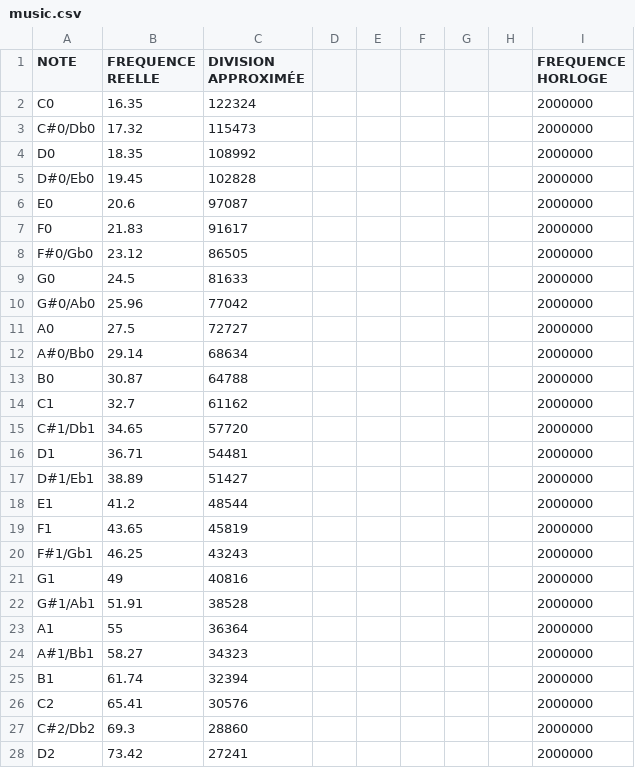
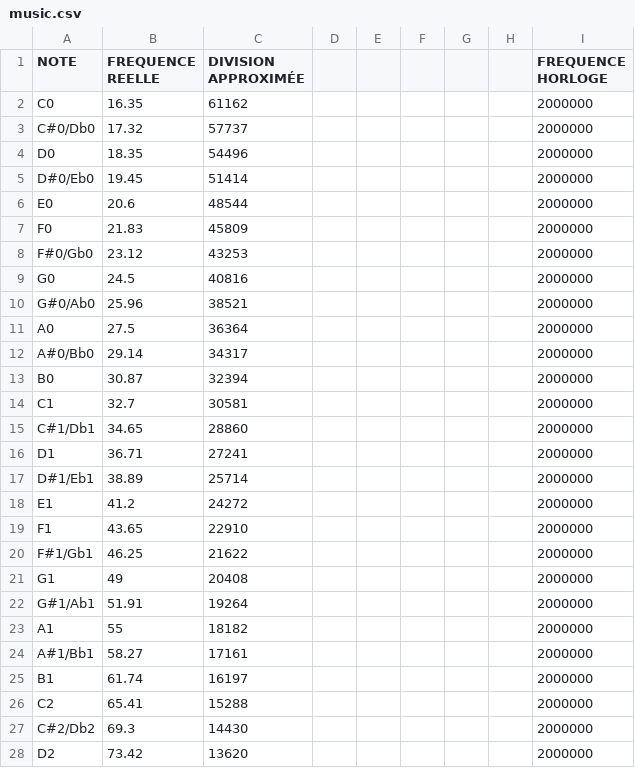
Before and after one commit to Goneiross/logic_clock, a CSV file: music.csv, drawn as a sheet; only a part is shown; the diff covers the shown part only.

Commit message:
Correct music

```diff
--- a/music.csv
+++ b/music.csv
@@ -1,28 +1,28 @@
 NOTE,FREQUENCE REELLE,DIVISION APPROXIMÉE,,,,,,FREQUENCE HORLOGE
-C0,16.35,122324,,,,,,2000000
- C#0/Db0 ,17.32,115473,,,,,,2000000
-D0,18.35,108992,,,,,,2000000
- D#0/Eb0 ,19.45,102828,,,,,,2000000
-E0,20.6,97087,,,,,,2000000
-F0,21.83,91617,,,,,,2000000
- F#0/Gb0 ,23.12,86505,,,,,,2000000
-G0,24.5,81633,,,,,,2000000
- G#0/Ab0 ,25.96,77042,,,,,,2000000
-A0,27.5,72727,,,,,,2000000
- A#0/Bb0 ,29.14,68634,,,,,,2000000
-B0,30.87,64788,,,,,,2000000
-C1,32.7,61162,,,,,,2000000
- C#1/Db1 ,34.65,57720,,,,,,2000000
-D1,36.71,54481,,,,,,2000000
- D#1/Eb1 ,38.89,51427,,,,,,2000000
-E1,41.2,48544,,,,,,2000000
-F1,43.65,45819,,,,,,2000000
- F#1/Gb1 ,46.25,43243,,,,,,2000000
-G1,49,40816,,,,,,2000000
- G#1/Ab1 ,51.91,38528,,,,,,2000000
-A1,55,36364,,,,,,2000000
- A#1/Bb1 ,58.27,34323,,,,,,2000000
-B1,61.74,32394,,,,,,2000000
-C2,65.41,30576,,,,,,2000000
- C#2/Db2 ,69.3,28860,,,,,,2000000
-D2,73.42,27241,,,,,,2000000
+C0,16.35,61162,,,,,,2000000
+ C#0/Db0 ,17.32,57737,,,,,,2000000
+D0,18.35,54496,,,,,,2000000
+ D#0/Eb0 ,19.45,51414,,,,,,2000000
+E0,20.6,48544,,,,,,2000000
+F0,21.83,45809,,,,,,2000000
+ F#0/Gb0 ,23.12,43253,,,,,,2000000
+G0,24.5,40816,,,,,,2000000
+ G#0/Ab0 ,25.96,38521,,,,,,2000000
+A0,27.5,36364,,,,,,2000000
+ A#0/Bb0 ,29.14,34317,,,,,,2000000
+B0,30.87,32394,,,,,,2000000
+C1,32.7,30581,,,,,,2000000
+ C#1/Db1 ,34.65,28860,,,,,,2000000
+D1,36.71,27241,,,,,,2000000
+ D#1/Eb1 ,38.89,25714,,,,,,2000000
+E1,41.2,24272,,,,,,2000000
+F1,43.65,22910,,,,,,2000000
+ F#1/Gb1 ,46.25,21622,,,,,,2000000
+G1,49,20408,,,,,,2000000
+ G#1/Ab1 ,51.91,19264,,,,,,2000000
+A1,55,18182,,,,,,2000000
+ A#1/Bb1 ,58.27,17161,,,,,,2000000
+B1,61.74,16197,,,,,,2000000
+C2,65.41,15288,,,,,,2000000
+ C#2/Db2 ,69.3,14430,,,,,,2000000
+D2,73.42,13620,,,,,,2000000
```
Also changed, not shown: 81 edited cells elsewhere in this file, 1 other file.
